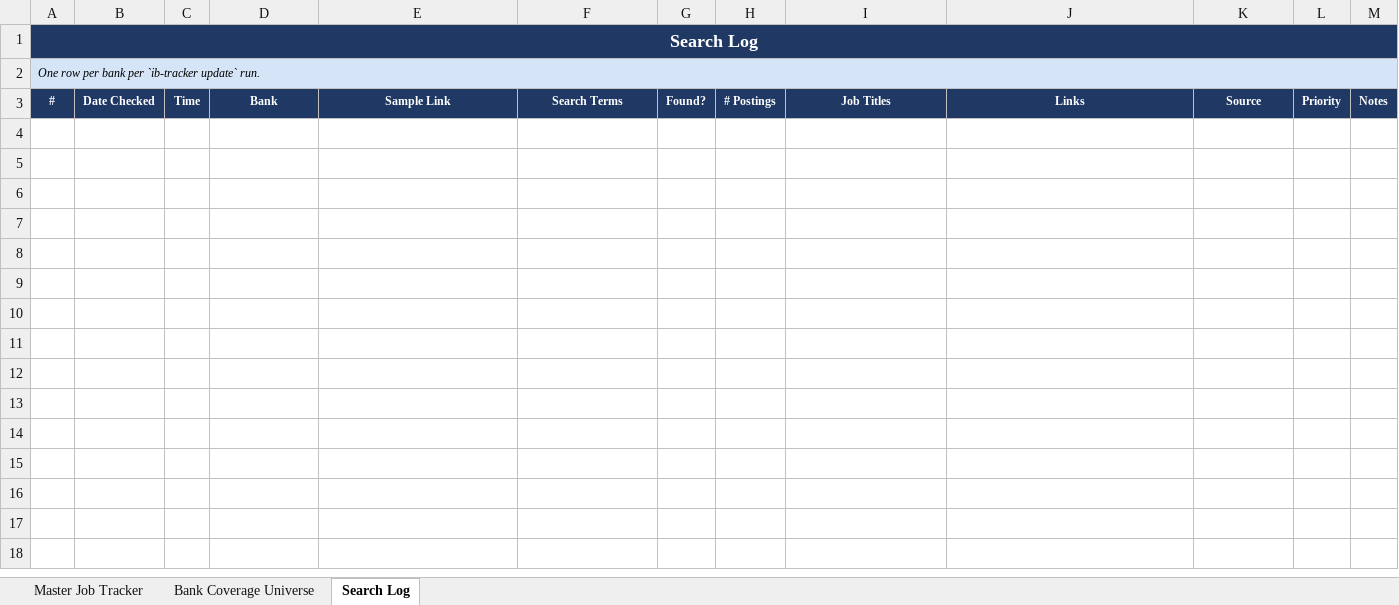
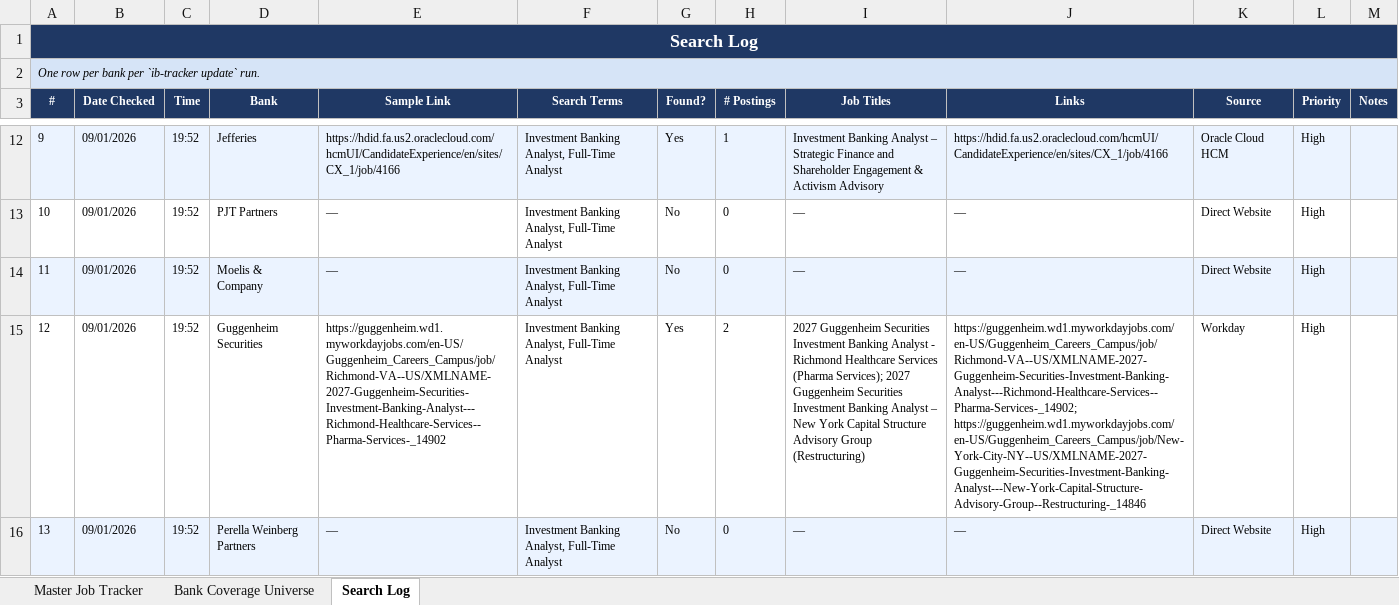
Before and after one commit to otbflyers-art/application-tracker, an Excel workbook: IB_FT_Analyst_Recruiting_Tracker.xlsx, sheet Search Log, drawn as a sheet; only a part is shown, gaps mark what is left out; values as stored, in another font and other column widths than the file's, no borders; the diff covers the shown part only; the diff names each change by its address in the sheet, - before the commit and + after, or states it on an @@ line.

```diff
--- a/IB_FT_Analyst_Recruiting_Tracker.xlsx (sheet Search Log)
+++ b/IB_FT_Analyst_Recruiting_Tracker.xlsx (sheet Search Log)
+row 12: 9 | 09/01/2026 | 19:52 | Jefferies | https://hdid.fa.us2.oraclecloud.com/hcmUI/CandidateExperience/en/sites/CX_1/job/4166 | Investment Banking Analyst, Full-Time Analyst | Yes | 1 | Investment Banking Analyst – Strategic Finance and Shareholder Engagement & Activism Advisory | https://hdid.fa.us2.oraclecloud.com/hcmUI/CandidateExperience/en/sites/CX_1/job/4166 | Oracle Cloud HCM | High
+row 13: 10 | 09/01/2026 | 19:52 | PJT Partners | — | Investment Banking Analyst, Full-Time Analyst | No | 0 | — | — | Direct Website | High
+row 14: 11 | 09/01/2026 | 19:52 | Moelis & Company | — | Investment Banking Analyst, Full-Time Analyst | No | 0 | — | — | Direct Website | High
+row 15: 12 | 09/01/2026 | 19:52 | Guggenheim Securities | https://guggenheim.wd1.myworkdayjobs.com/en-US/Guggenheim_Careers_Campus/job/Richmond-VA--US/XMLNAME-2027-Guggenheim-Securities-Investment-Banking-Analyst---Richmond-Healthcare-Services--Pharma-Services-_14902 | Investment Banking Analyst, Full-Time Analyst | Yes | 2 | 2027 Guggenheim Securities Investment Banking Analyst - Richmond Healthcare Services (Pharma Services); 2027 Guggenheim Securities Investment Banking Analyst – New York Capital Structure Advisory Group (Restructuring) | https://guggenheim.wd1.myworkdayjobs.com/en-US/Guggenheim_Careers_Campus/job/Richmond-VA--US/XMLNAME-2027-Guggenheim-Securities-Investment-Banking-Analyst---Richmond-Healthcare-Services--Pharma-Services-_14902; https://guggenheim.wd1.myworkdayjobs.com/en-US/Guggenheim_Careers_Campus/job/New-York-City-NY--US/XMLNAME-2027-Guggenheim-Securities-Investment-Banking-Analyst---New-York-Capital-Structure-Advisory-Group--Restructuring-_14846 | Workday | High
+row 16: 13 | 09/01/2026 | 19:52 | Perella Weinberg Partners | — | Investment Banking Analyst, Full-Time Analyst | No | 0 | — | — | Direct Website | High
```
Also changed, not shown: 28 added rows elsewhere in this sheet, sheet Master Job Tracker, sheet Bank Coverage Universe, 1 other file.
